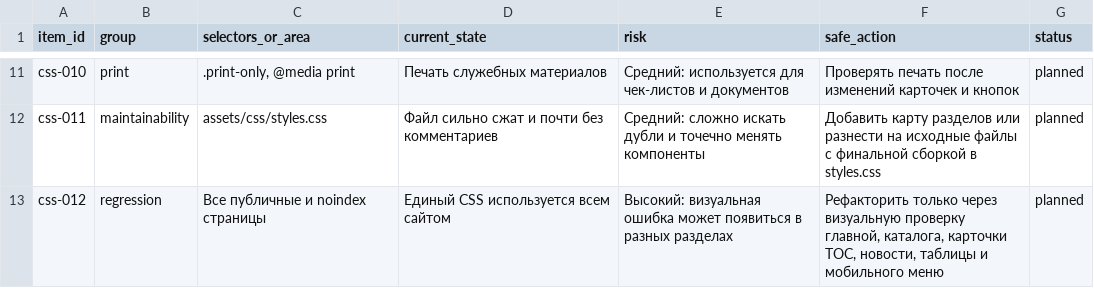
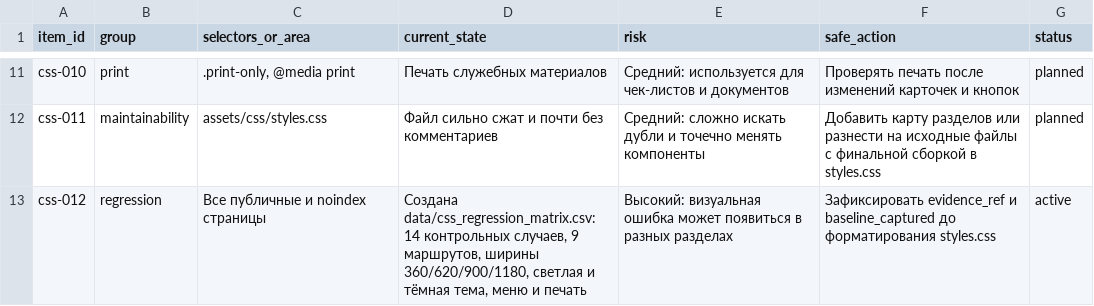
Before and after one commit to deputat36/tosborisoglebsk.github.io, a CSV file: data/css_maintenance_inventory.csv, drawn as a sheet; only a part is shown, gaps mark what is left out.

Commit message:
Обновить статус визуальной регрессии CSS

```diff
--- a/data/css_maintenance_inventory.csv
+++ b/data/css_maintenance_inventory.csv
@@ -12,2 +12,2 @@ css-010,print,".print-only, @media print","Печать служебных ма
 css-011,maintainability,"assets/css/styles.css","Файл сильно сжат и почти без комментариев","Средний: сложно искать дубли и точечно менять компоненты","Добавить карту разделов или разнести на исходные файлы с финальной сборкой в styles.css",planned
-css-012,regression,"Все публичные и noindex страницы","Единый CSS используется всем сайтом","Высокий: визуальная ошибка может появиться в разных разделах","Рефакторить только через визуальную проверку главной, каталога, карточки ТОС, новости, таблицы и мобильного меню",planned
+css-012,regression,"Все публичные и noindex страницы","Создана data/css_regression_matrix.csv: 14 контрольных случаев, 9 маршрутов, ширины 360/620/900/1180, светлая и тёмная тема, меню и печать","Высокий: визуальная ошибка может появиться в разных разделах","Зафиксировать evidence_ref и baseline_captured до форматирования styles.css",active
```
